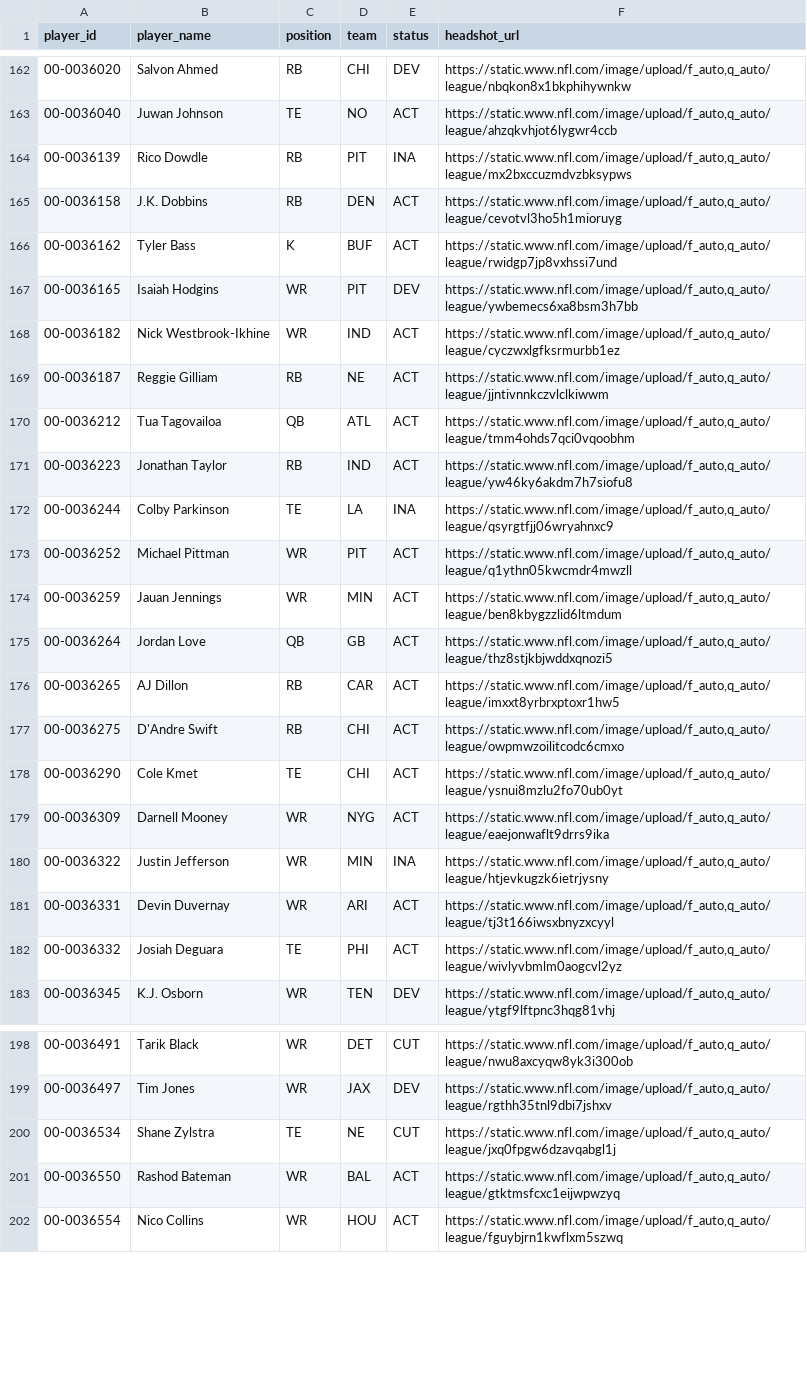
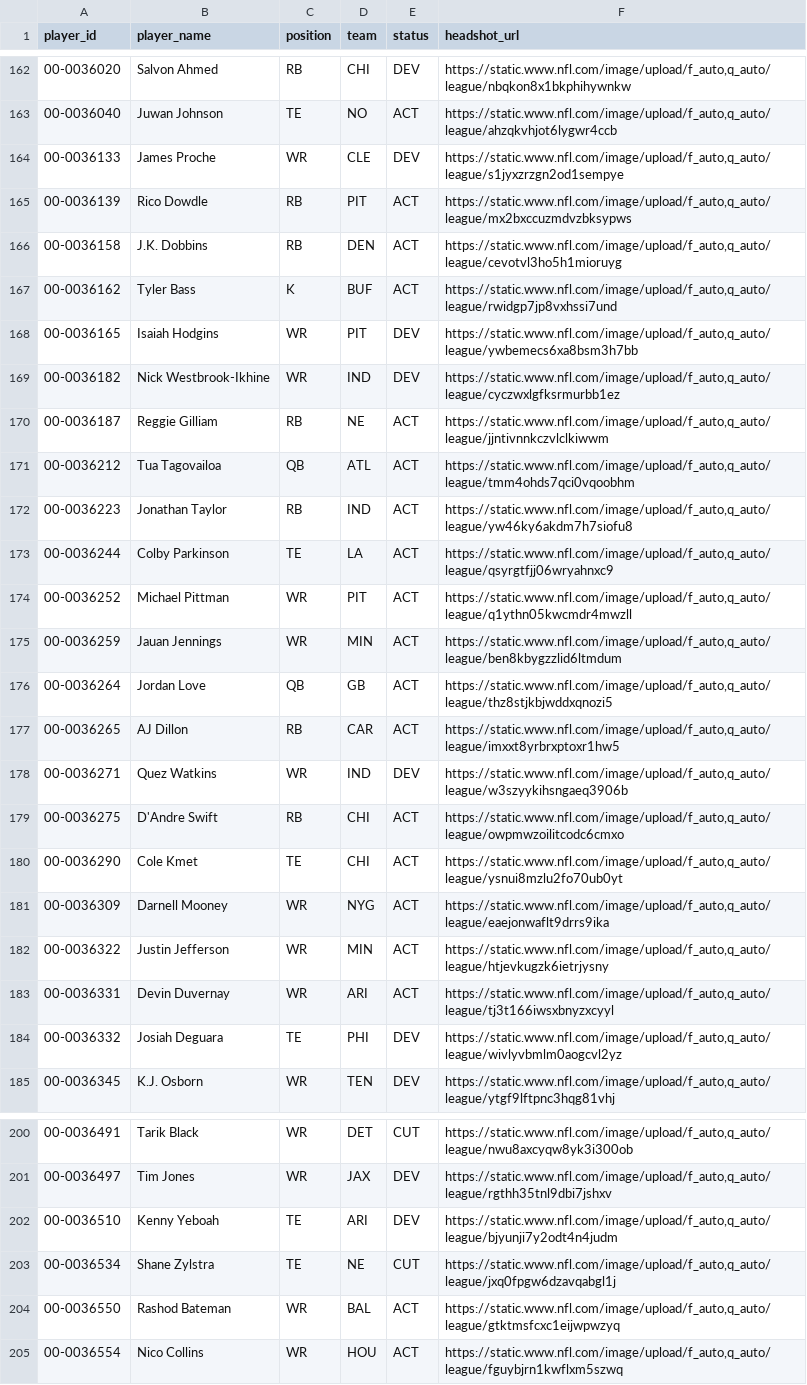
Before and after one commit to jacobbrooksbox15/NFL_STATS_DATA, a CSV file: data/Dim_Player.csv, drawn as a sheet; only a part is shown, gaps mark what is left out; the diff covers the shown part only.

```diff
--- a/data/Dim_Player.csv
+++ b/data/Dim_Player.csv
@@ -163,3 +163,4 @@ player_id,player_name,position,team,status,headshot_url
 00-0036040,Juwan Johnson,TE,NO,ACT,"https://static.www.nfl.com/image/upload/f_auto,q_auto/league/ahzqkvhjot6lygwr4ccb"
-00-0036139,Rico Dowdle,RB,PIT,INA,"https://static.www.nfl.com/image/upload/f_auto,q_auto/league/mx2bxccuzmdvzbksypws"
+00-0036133,James Proche,WR,CLE,DEV,"https://static.www.nfl.com/image/upload/f_auto,q_auto/league/s1jyxzrzgn2od1sempye"
+00-0036139,Rico Dowdle,RB,PIT,ACT,"https://static.www.nfl.com/image/upload/f_auto,q_auto/league/mx2bxccuzmdvzbksypws"
 00-0036158,J.K. Dobbins,RB,DEN,ACT,"https://static.www.nfl.com/image/upload/f_auto,q_auto/league/cevotvl3ho5h1mioruyg"
@@ -167,3 +168,3 @@ player_id,player_name,position,team,status,headshot_url
 00-0036165,Isaiah Hodgins,WR,PIT,DEV,"https://static.www.nfl.com/image/upload/f_auto,q_auto/league/ywbemecs6xa8bsm3h7bb"
-00-0036182,Nick Westbrook-Ikhine,WR,IND,ACT,"https://static.www.nfl.com/image/upload/f_auto,q_auto/league/cyczwxlgfksrmurbb1ez"
+00-0036182,Nick Westbrook-Ikhine,WR,IND,DEV,"https://static.www.nfl.com/image/upload/f_auto,q_auto/league/cyczwxlgfksrmurbb1ez"
 00-0036187,Reggie Gilliam,RB,NE,ACT,"https://static.www.nfl.com/image/upload/f_auto,q_auto/league/jjntivnnkczvlclkiwwm"
@@ -171,3 +172,3 @@ player_id,player_name,position,team,status,headshot_url
 00-0036223,Jonathan Taylor,RB,IND,ACT,"https://static.www.nfl.com/image/upload/f_auto,q_auto/league/yw46ky6akdm7h7siofu8"
-00-0036244,Colby Parkinson,TE,LA,INA,"https://static.www.nfl.com/image/upload/f_auto,q_auto/league/qsyrgtfjj06wryahnxc9"
+00-0036244,Colby Parkinson,TE,LA,ACT,"https://static.www.nfl.com/image/upload/f_auto,q_auto/league/qsyrgtfjj06wryahnxc9"
 00-0036252,Michael Pittman,WR,PIT,ACT,"https://static.www.nfl.com/image/upload/f_auto,q_auto/league/q1ythn05kwcmdr4mwzll"
@@ -176,2 +177,3 @@ player_id,player_name,position,team,status,headshot_url
 00-0036265,AJ Dillon,RB,CAR,ACT,"https://static.www.nfl.com/image/upload/f_auto,q_auto/league/imxxt8yrbrxptoxr1hw5"
+00-0036271,Quez Watkins,WR,IND,DEV,"https://static.www.nfl.com/image/upload/f_auto,q_auto/league/w3szyykihsngaeq3906b"
 00-0036275,D'Andre Swift,RB,CHI,ACT,"https://static.www.nfl.com/image/upload/f_auto,q_auto/league/owpmwzoilitcodc6cmxo"
@@ -179,5 +181,5 @@ player_id,player_name,position,team,status,headshot_url
 00-0036309,Darnell Mooney,WR,NYG,ACT,"https://static.www.nfl.com/image/upload/f_auto,q_auto/league/eaejonwaflt9drrs9ika"
-00-0036322,Justin Jefferson,WR,MIN,INA,"https://static.www.nfl.com/image/upload/f_auto,q_auto/league/htjevkugzk6ietrjysny"
+00-0036322,Justin Jefferson,WR,MIN,ACT,"https://static.www.nfl.com/image/upload/f_auto,q_auto/league/htjevkugzk6ietrjysny"
 00-0036331,Devin Duvernay,WR,ARI,ACT,"https://static.www.nfl.com/image/upload/f_auto,q_auto/league/tj3t166iwsxbnyzxcyyl"
-00-0036332,Josiah Deguara,TE,PHI,ACT,"https://static.www.nfl.com/image/upload/f_auto,q_auto/league/wivlyvbmlm0aogcvl2yz"
+00-0036332,Josiah Deguara,TE,PHI,DEV,"https://static.www.nfl.com/image/upload/f_auto,q_auto/league/wivlyvbmlm0aogcvl2yz"
 00-0036345,K.J. Osborn,WR,TEN,DEV,"https://static.www.nfl.com/image/upload/f_auto,q_auto/league/ytgf9lftpnc3hqg81vhj"
@@ -199,2 +201,3 @@ player_id,player_name,position,team,status,headshot_url
 00-0036497,Tim Jones,WR,JAX,DEV,"https://static.www.nfl.com/image/upload/f_auto,q_auto/league/rgthh35tnl9dbi7jshxv"
+00-0036510,Kenny Yeboah,TE,ARI,DEV,"https://static.www.nfl.com/image/upload/f_auto,q_auto/league/bjyunji7y2odt4n4judm"
 00-0036534,Shane Zylstra,TE,NE,CUT,"https://static.www.nfl.com/image/upload/f_auto,q_auto/league/jxq0fpgw6dzavqabgl1j"
```
Also changed, not shown: 85 edited cells elsewhere in this file.
